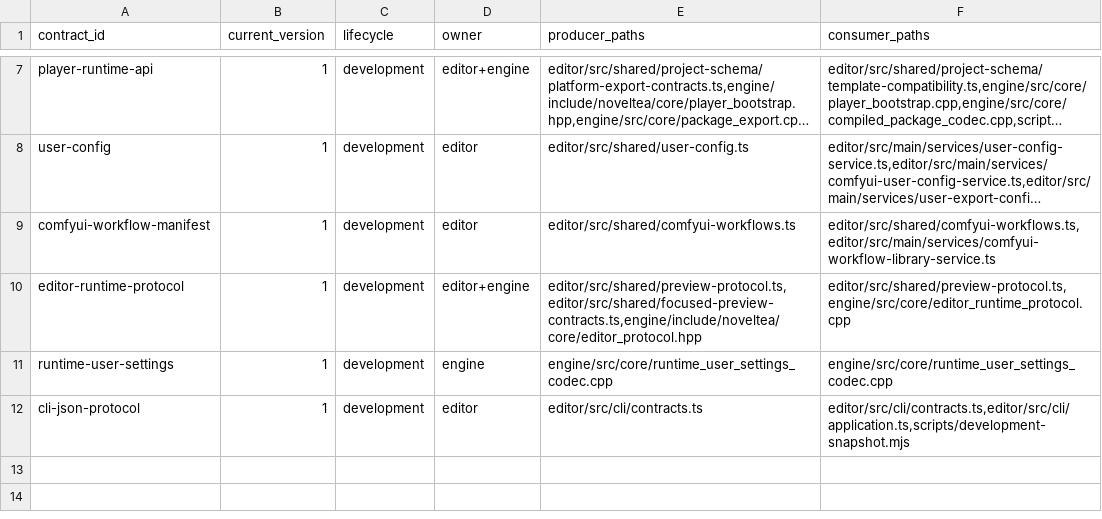
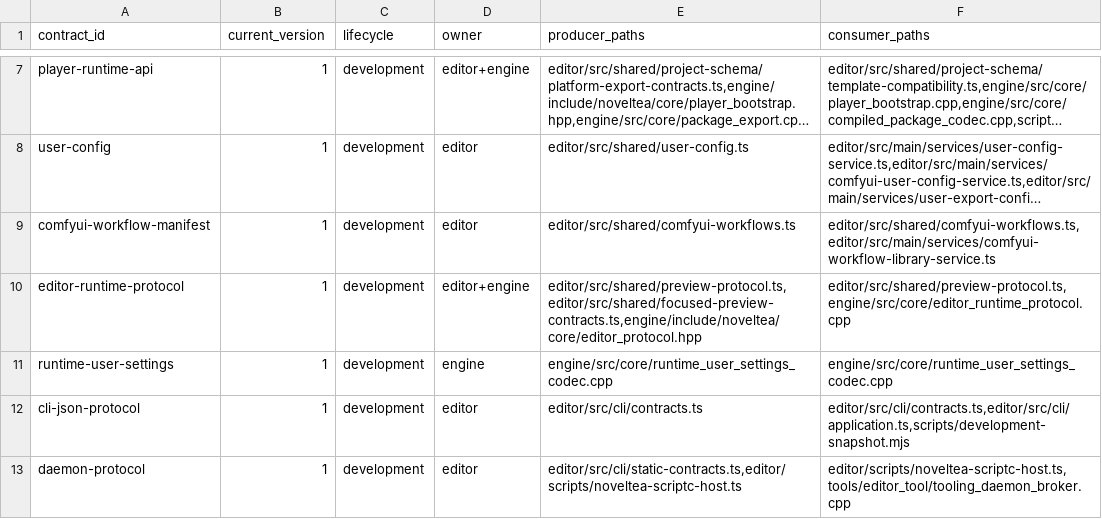
Before and after one commit to Cruel/nt, a TSV file: cmake/schema_version_policy/contracts.tsv, drawn as a sheet; only a part is shown, gaps mark what is left out; long unchanged cells end in ….

Commit message:
fix(cli): close resident daemon review gaps

```diff
--- a/cmake/schema_version_policy/contracts.tsv
+++ b/cmake/schema_version_policy/contracts.tsv
@@ -12 +12,2 @@ runtime-user-settings	1	development	engine	engine/src/core/runtime_user_settings
 cli-json-protocol	1	development	editor	editor/src/cli/contracts.ts	editor/src/cli/contracts.ts,editor/src/cli/application.ts,scripts/development-snapshot.mjs
+daemon-protocol	1	development	editor	editor/src/cli/static-contracts.ts,editor/scripts/noveltea-scriptc-host.ts	editor/scripts/noveltea-scriptc-host.ts,tools/editor_tool/tooling_daemon_broker.cpp
```
Also changed, not shown: 15 other files.
